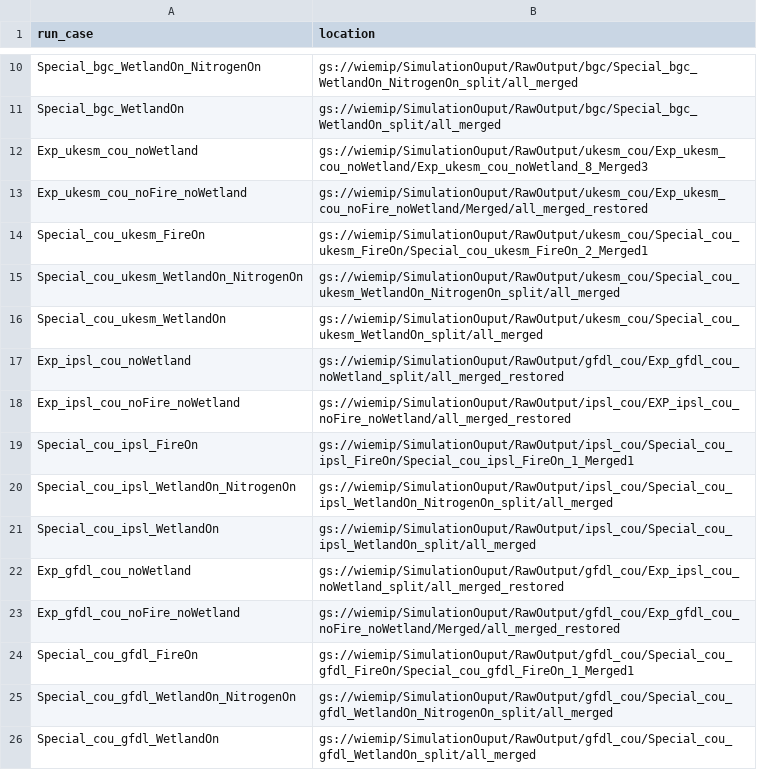
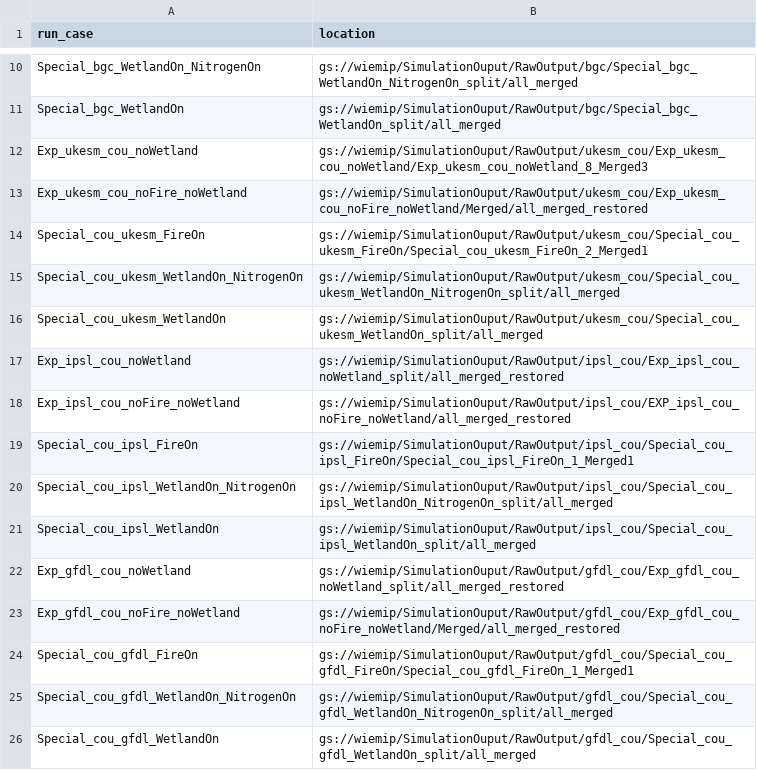
Before and after one commit to Elchin/dvmdostem-wiemip, a CSV file: post-processing/path_gs_merge.csv, drawn as a sheet; only a part is shown, gaps mark what is left out.

Commit message:
feat: add shared raw cache, selective row processing, and fix GCS path mapping - Download each unique Base/Wet run once into OUTPUT_DIR/raw_cache/ instead of per-case copies, reducing disk use and redundant gsutil transfers - Add PROCESS_ROW_LIST for 1-based selective batch runs and MAX_WORKERS config (default 1) to avoid OOM on heavy variables - Fix swapped ipsl/gfdl noWetland paths in path_gs_merge.csv that caused empty or wrong-source outputs - Unify experiment prefixes in processing_combine_list.csv with noProcess suffix for output folder naming - Propagate setup.sh failure exit code; set alt output frequency to yr in output_conversion_table.csv

```diff
--- a/post-processing/path_gs_merge.csv
+++ b/post-processing/path_gs_merge.csv
@@ -16,3 +16,3 @@ Special_cou_ukesm_WetlandOn_NitrogenOn,gs://wiemip/SimulationOuput/RawOutput/uke
 Special_cou_ukesm_WetlandOn,gs://wiemip/SimulationOuput/RawOutput/ukesm_cou/Special_cou_ukesm_WetlandOn_split/all_merged
-Exp_ipsl_cou_noWetland,gs://wiemip/SimulationOuput/RawOutput/gfdl_cou/Exp_gfdl_cou_noWetland_split/all_merged_restored
+Exp_ipsl_cou_noWetland,gs://wiemip/SimulationOuput/RawOutput/ipsl_cou/Exp_ipsl_cou_noWetland_split/all_merged_restored
 Exp_ipsl_cou_noFire_noWetland,gs://wiemip/SimulationOuput/RawOutput/ipsl_cou/EXP_ipsl_cou_noFire_noWetland/all_merged_restored
@@ -21,3 +21,3 @@ Special_cou_ipsl_WetlandOn_NitrogenOn,gs://wiemip/SimulationOuput/RawOutput/ipsl
 Special_cou_ipsl_WetlandOn,gs://wiemip/SimulationOuput/RawOutput/ipsl_cou/Special_cou_ipsl_WetlandOn_split/all_merged
-Exp_gfdl_cou_noWetland,gs://wiemip/SimulationOuput/RawOutput/gfdl_cou/Exp_ipsl_cou_noWetland_split/all_merged_restored
+Exp_gfdl_cou_noWetland,gs://wiemip/SimulationOuput/RawOutput/gfdl_cou/Exp_gfdl_cou_noWetland_split/all_merged_restored
 Exp_gfdl_cou_noFire_noWetland,gs://wiemip/SimulationOuput/RawOutput/gfdl_cou/Exp_gfdl_cou_noFire_noWetland/Merged/all_merged_restored
```
Also changed, not shown: post-processing/output_conversion_table.csv, post-processing/processing_combine_list.csv, 3 other files.
